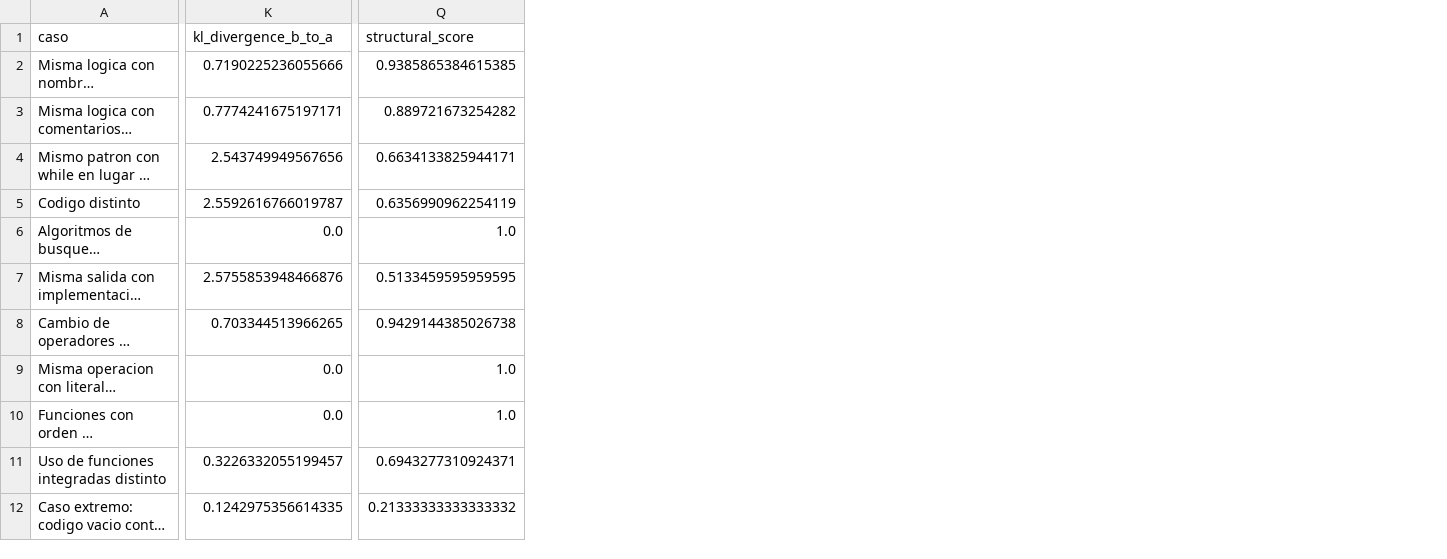
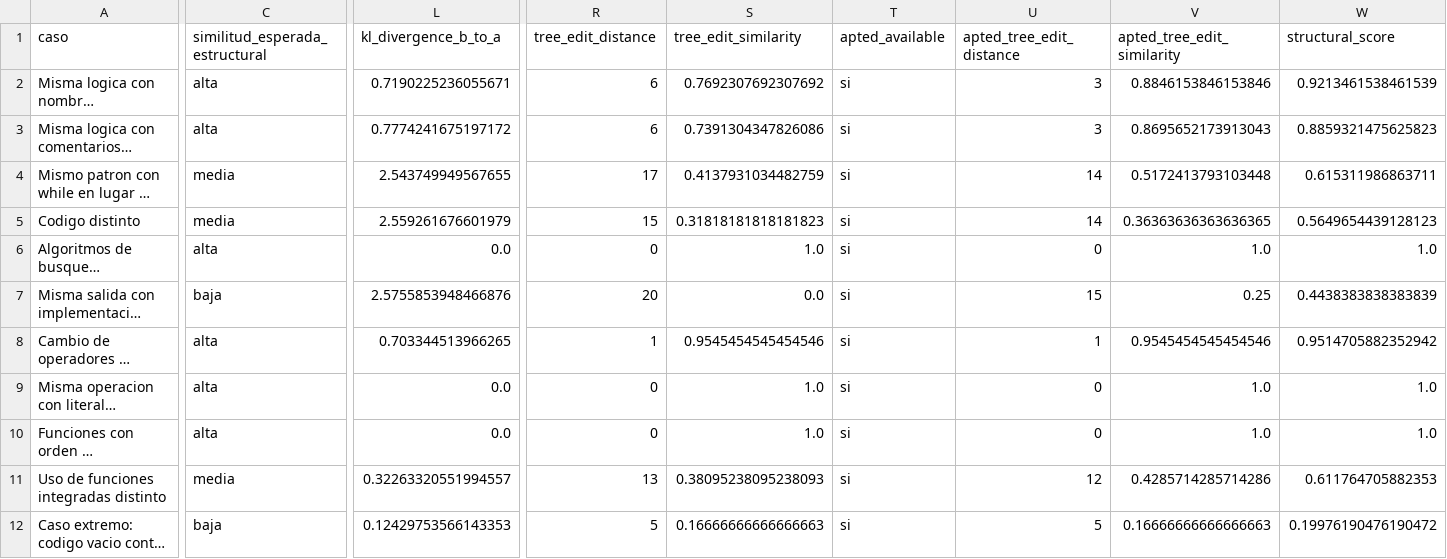
Before and after one commit to Javierch1405/python-plagiarism-detector, a CSV file: results/combined_layer_results.csv, drawn as a sheet; only a part is shown, gaps mark what is left out; long unchanged cells end in …; addresses are those after the commit; the diff covers the shown part only; the diff names each change by its address in the sheet, - before the commit and + after, or states it on an @@ line.

Commit message:
Add APTED and AST visualization

```diff
--- a/results/combined_layer_results.csv
+++ b/results/combined_layer_results.csv
+column C (similitud_esperada_estructural), rows 2-12: alta | alta | media | media | alta | baja | alta | alta | alta | media | baja
+column R (tree_edit_distance), rows 2-12: 6 | 6 | 17 | 15 | 0 | 20 | 1 | 0 | 0 | 13 | 5
+column S (tree_edit_similarity), rows 2-12: 0.7692307692307692 | 0.7391304347826086 | 0.4137931034482759 | 0.31818181818181823 | 1.0 | 0.0 | 0.9545454545454546 | 1.0 | 1.0 | 0.38095238095238093 | 0.16666666666666663
+column T (apted_available), rows 2-12: all si
+column U (apted_tree_edit_distance), rows 2-12: 3 | 3 | 14 | 14 | 0 | 15 | 1 | 0 | 0 | 12 | 5
+column V (apted_tree_edit_similarity), rows 2-12: 0.8846153846153846 | 0.8695652173913043 | 0.5172413793103448 | 0.36363636363636365 | 1.0 | 0.25 | 0.9545454545454546 | 1.0 | 1.0 | 0.4285714285714286 | 0.16666666666666663
-L2 (kl_divergence_b_to_a): 0.7190225236055666
+L2 (kl_divergence_b_to_a): 0.7190225236055671
-W2 (structural_score): 0.9385865384615385
+W2 (structural_score): 0.9213461538461539
-L3 (kl_divergence_b_to_a): 0.7774241675197171
+L3 (kl_divergence_b_to_a): 0.7774241675197172
-W3 (structural_score): 0.889721673254282
+W3 (structural_score): 0.8859321475625823
-L4 (kl_divergence_b_to_a): 2.543749949567656
+L4 (kl_divergence_b_to_a): 2.543749949567655
-W4 (structural_score): 0.6634133825944171
+W4 (structural_score): 0.615311986863711
-L5 (kl_divergence_b_to_a): 2.5592616766019787
+L5 (kl_divergence_b_to_a): 2.559261676601979
-W5 (structural_score): 0.6356990962254119
+W5 (structural_score): 0.5649654439128123
-W7 (structural_score): 0.5133459595959595
+W7 (structural_score): 0.4438383838383839
-W8 (structural_score): 0.9429144385026738
+W8 (structural_score): 0.9514705882352942
-L11 (kl_divergence_b_to_a): 0.3226332055199457
+L11 (kl_divergence_b_to_a): 0.32263320551994557
-W11 (structural_score): 0.6943277310924371
+W11 (structural_score): 0.611764705882353
-L12 (kl_divergence_b_to_a): 0.1242975356614335
+L12 (kl_divergence_b_to_a): 0.12429753566143353
-W12 (structural_score): 0.21333333333333332
+W12 (structural_score): 0.19976190476190472
```
Also changed, not shown: 8 edited cells elsewhere in this file, results/lexical_statistical_results.csv, results/structural_results.csv, 15 other files.
